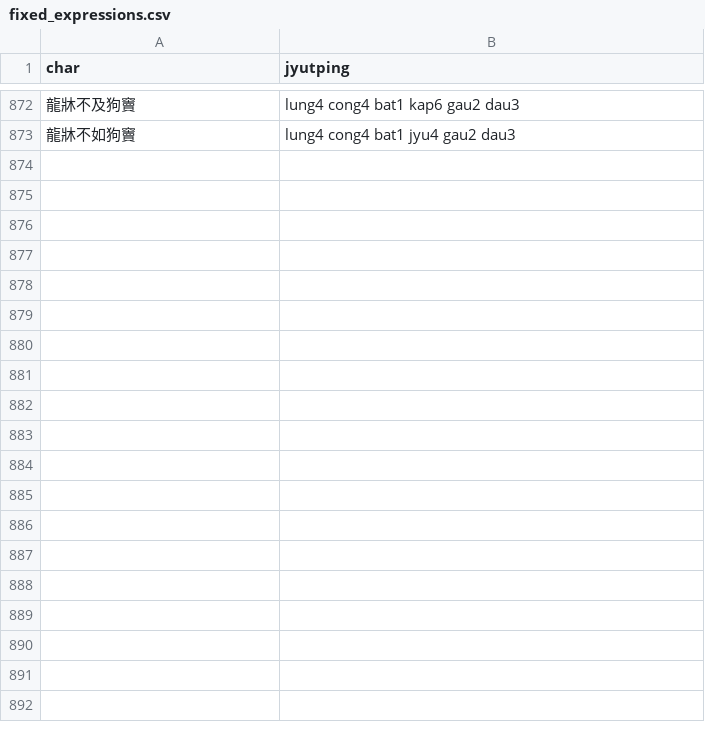
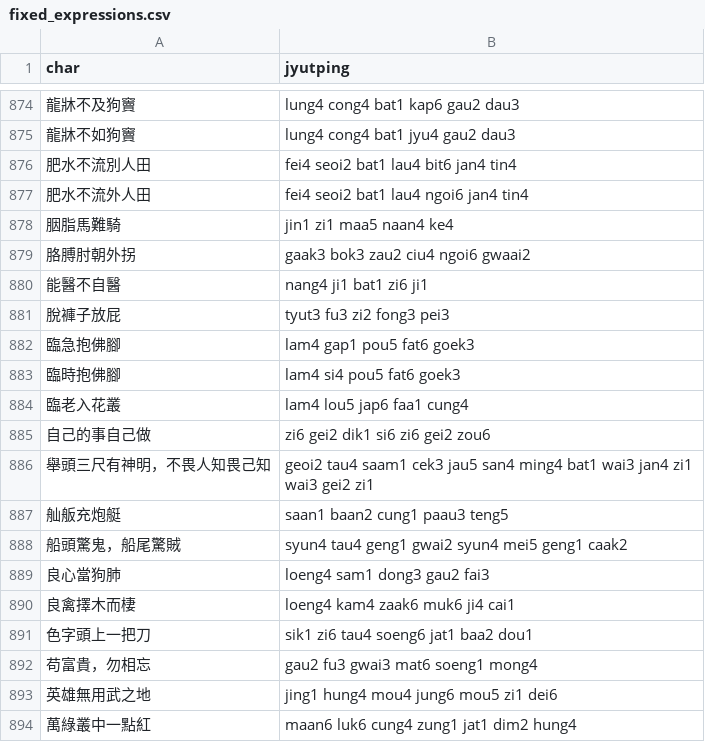
Before and after one commit to CanCLID/rime-cantonese-upstream, a CSV file: fixed_expressions.csv, drawn as a sheet; only a part is shown, gaps mark what is left out; the diff covers the shown part only; the diff names each change by its address in the sheet, - before the commit and + after, or states it on an @@ line.

```diff
--- a/fixed_expressions.csv
+++ b/fixed_expressions.csv
+row 876: 肥水不流別人田 | fei4 seoi2 bat1 lau4 bit6 jan4 tin4
+row 877: 肥水不流外人田 | fei4 seoi2 bat1 lau4 ngoi6 jan4 tin4
+row 878: 胭脂馬難騎 | jin1 zi1 maa5 naan4 ke4
+row 879: 胳膊肘朝外拐 | gaak3 bok3 zau2 ciu4 ngoi6 gwaai2
+row 880: 能醫不自醫 | nang4 ji1 bat1 zi6 ji1
+row 881: 脫褲子放屁 | tyut3 fu3 zi2 fong3 pei3
+row 882: 臨急抱佛腳 | lam4 gap1 pou5 fat6 goek3
+row 883: 臨時抱佛腳 | lam4 si4 pou5 fat6 goek3
+row 884: 臨老入花叢 | lam4 lou5 jap6 faa1 cung4
+row 885: 自己的事自己做 | zi6 gei2 dik1 si6 zi6 gei2 zou6
+row 886: 舉頭三尺有神明，不畏人知畏己知 | geoi2 tau4 saam1 cek3 jau5 san4 ming4 bat1 wai3 jan4 zi1 wai3 gei2 zi1
+row 887: 舢舨充炮艇 | saan1 baan2 cung1 paau3 teng5
+row 888: 船頭驚鬼，船尾驚賊 | syun4 tau4 geng1 gwai2 syun4 mei5 geng1 caak2
+row 889: 良心當狗肺 | loeng4 sam1 dong3 gau2 fai3
+row 890: 良禽擇木而棲 | loeng4 kam4 zaak6 muk6 ji4 cai1
+row 891: 色字頭上一把刀 | sik1 zi6 tau4 soeng6 jat1 baa2 dou1
+row 892: 苟富貴，勿相忘 | gau2 fu3 gwai3 mat6 soeng1 mong4
+row 893: 英雄無用武之地 | jing1 hung4 mou4 jung6 mou5 zi1 dei6
+row 894: 萬綠叢中一點紅 | maan6 luk6 cung4 zung1 jat1 dim2 hung4
```
Also changed, not shown: 21 added rows and 1 removed row elsewhere in this file, phrase_fragment.csv, 1 other file.
